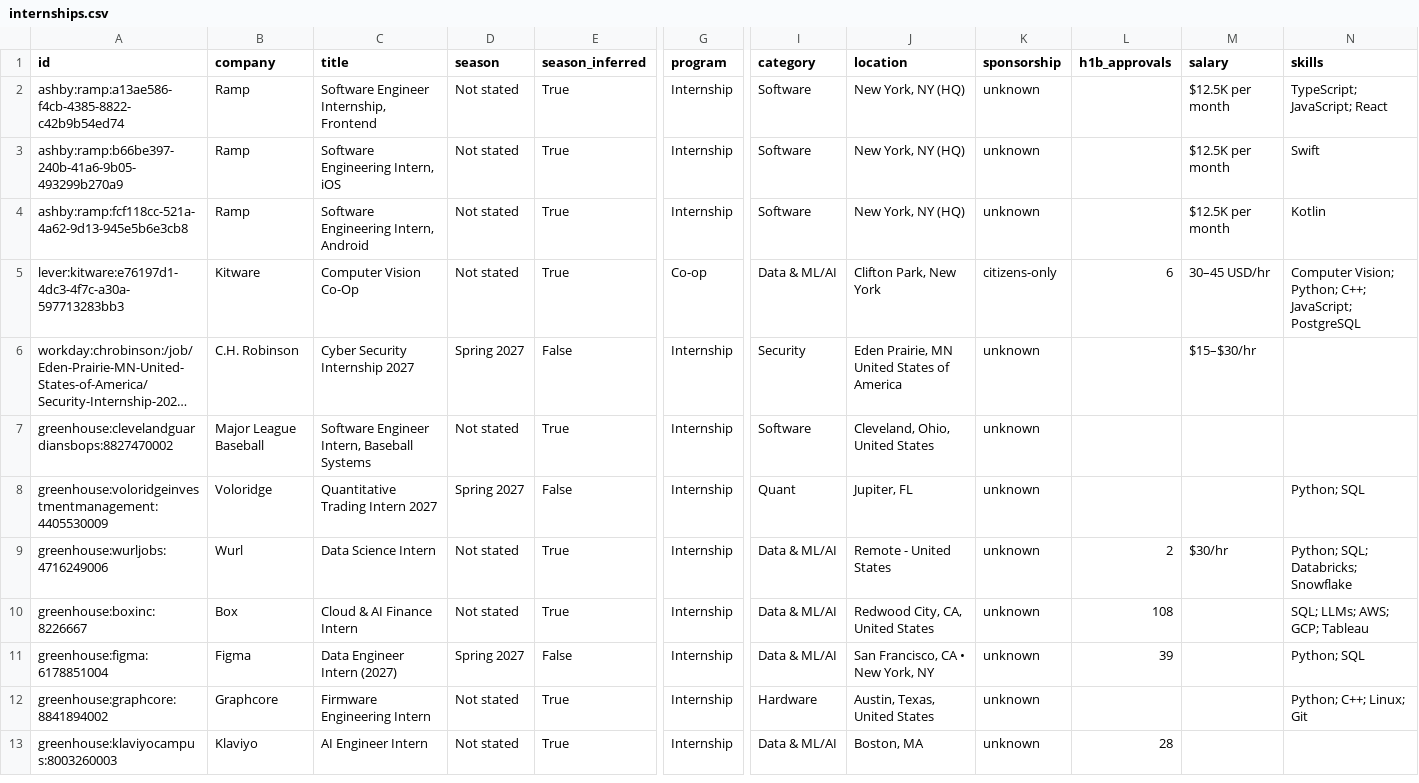
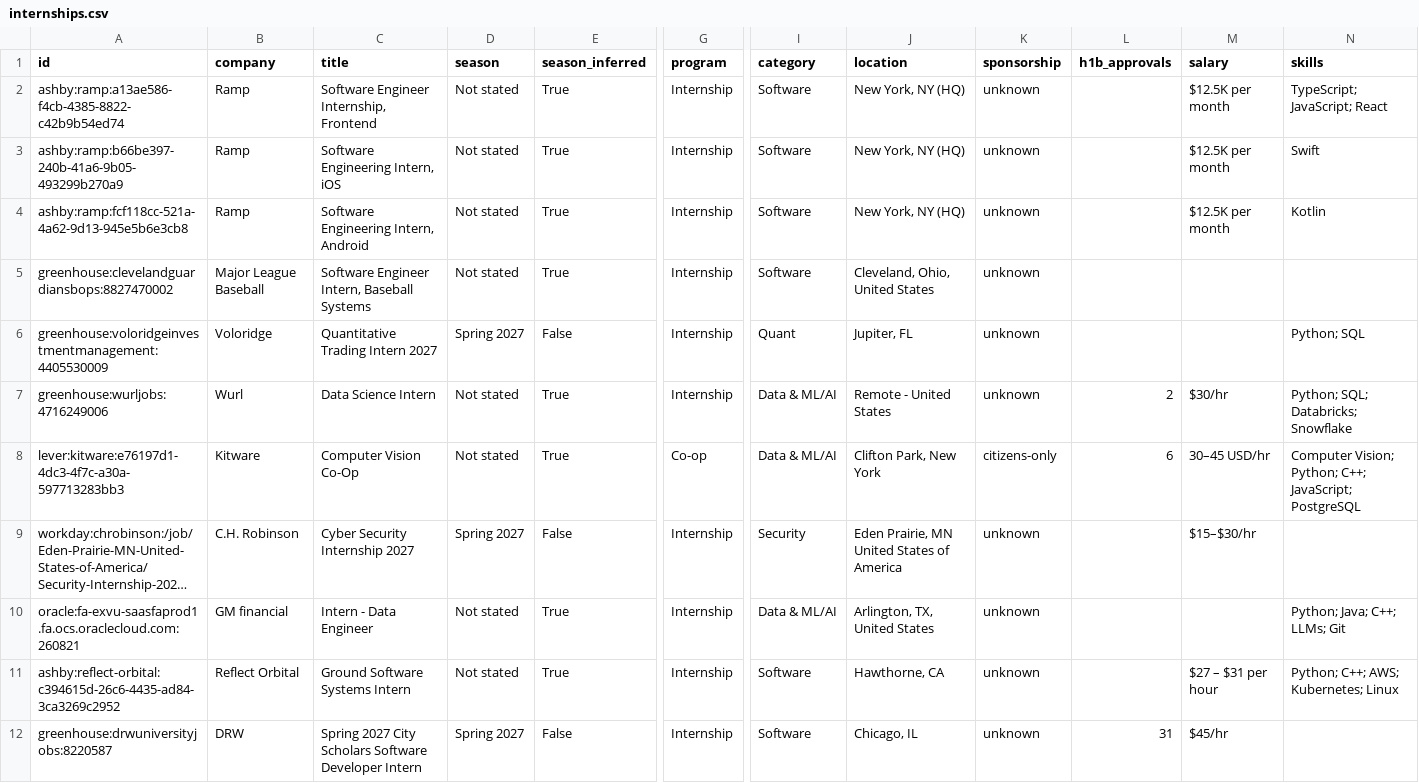
Before and after one commit to HarshaPrakash1/Automated-List-Of-Spring-2027-Tech-Internships, a CSV file: data/internships.csv, drawn as a sheet; only a part is shown, gaps mark what is left out; the shorter side is filled out with more unchanged rows; long unchanged cells end in …; rows hold the shown columns only; the diff covers the shown part only; the diff names each change by its address in the sheet, - before the commit and + after, or states it on an @@ line.

```diff
--- a/data/internships.csv
+++ b/data/internships.csv
@@ row 5 moved to row 8: lever:kitware:e76197d1-4dc3-4f7c-a30a-59… @@
@@ row 6 moved to row 9: workday:chrobinson:/job/Eden-Prairie-MN-… @@
+row 10: oracle:fa-exvu-saasfaprod1.fa.ocs.oraclecloud.com:260821 | GM financial | Intern - Data Engineer | Not stated | True | Internship | Data & ML/AI | Arlington, TX, United States | unknown |  |  | Python; Java; C++; LLMs; Git
+row 11: ashby:reflect-orbital:c394615d-26c6-4435-ad84-3ca3269c2952 | Reflect Orbital | Ground Software Systems Intern | Not stated | True | Internship | Software | Hawthorne, CA | unknown |  | $27 – $31 per hour | Python; C++; AWS; Kubernetes; Linux
+row 12: greenhouse:drwuniversityjobs:8220587 | DRW | Spring 2027 City Scholars Software Developer Intern | Spring 2027 | False | Internship | Software | Chicago, IL | unknown | 31 | $45/hr
```
Also changed, not shown: 4 added rows, 3 removed rows and 3 moved rows elsewhere in this file, docs/internships.csv, 15 other files.
